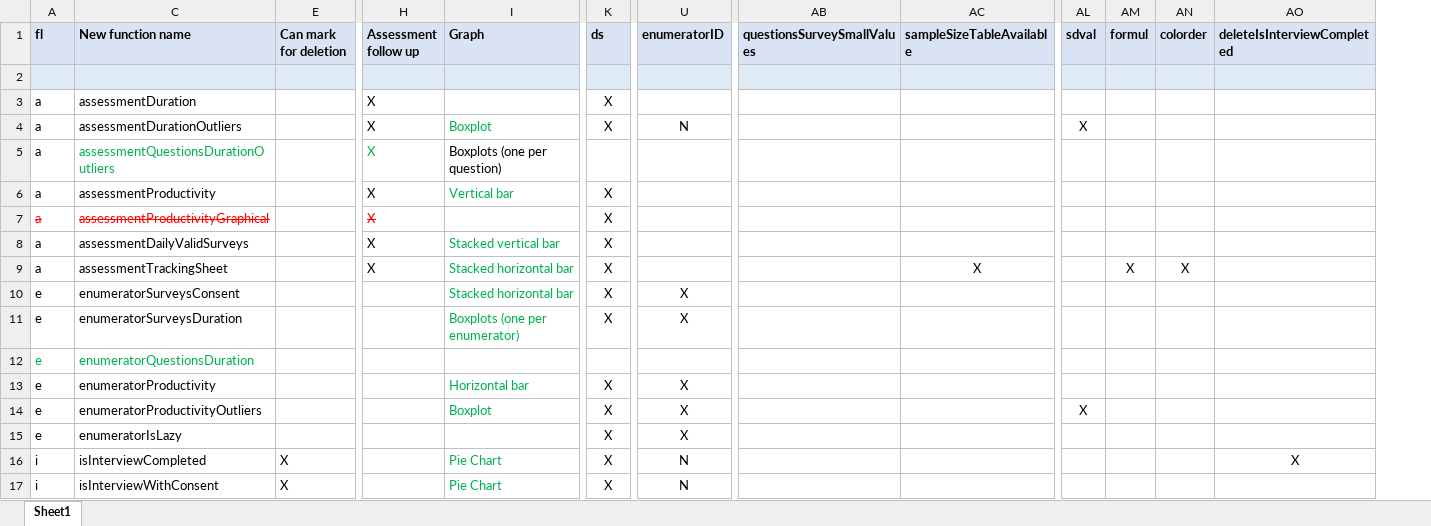
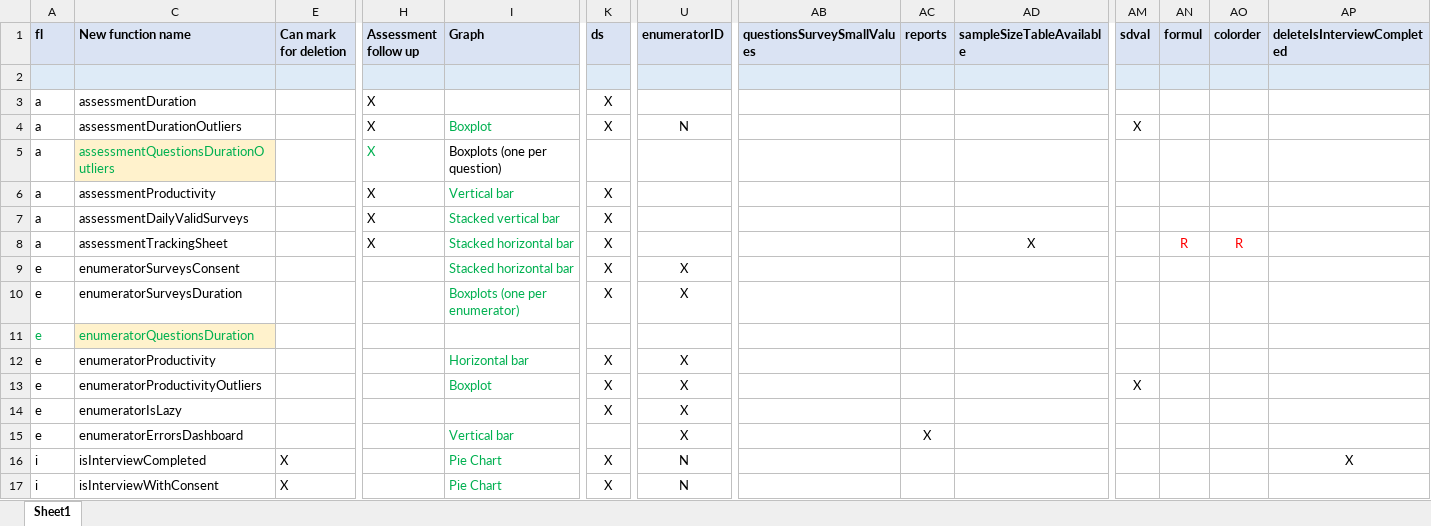
Before and after one commit to PYannick/HighFrequencyChecks, an Excel workbook: inst/demo/NewFunctionsGroups.xlsx, sheet Sheet1, drawn as a sheet; only a part is shown, gaps mark what is left out; values as stored, in another font and other column widths than the file's, no borders; removed rows and columns are numbered as before the commit, all else as after; rows hold the shown columns only; the diff names each change by its address in the sheet, - before the commit and + after, or states it on an @@ line.

Commit message:
0.3.6
- New enumeratorErrorsDashboard function

```diff
--- a/inst/demo/NewFunctionsGroups.xlsx (sheet Sheet1)
+++ b/inst/demo/NewFunctionsGroups.xlsx (sheet Sheet1)
+column AC (reports), empty
-C5 fill: none
+C5 fill: #FFF2CC
-row 7: a | assessmentProductivityGraphical |  | X |  | X
-AN8 (formul): X
+AN8 (formul): R
-AN8:AO8 text colour: black
+AN8:AO8 text colour: #FF0000
-AO8 (colorder): X
+AO8 (colorder): R
-C11 fill: none
+C11 fill: #FFF2CC
+row 15: e | enumeratorErrorsDashboard |  |  | Vertical bar |  | X |  | X
```
Also changed, not shown: formulas that keep their value, hidden cells, 11 other files.
